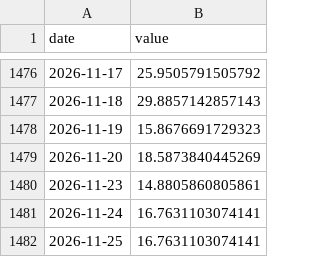
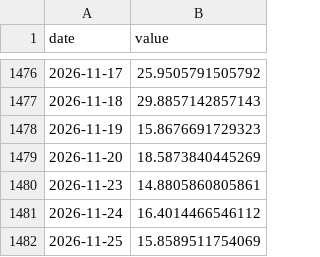
Before and after one commit to CL272/strategist-dashboard, a CSV file: archive/FG.csv, drawn as a sheet; only a part is shown, gaps mark what is left out.

```diff
--- a/archive/FG.csv
+++ b/archive/FG.csv
@@ -1480,3 +1480,3 @@ date,value
 2026-11-23,14.8805860805861
-2026-11-24,16.7631103074141
-2026-11-25,16.7631103074141
+2026-11-24,16.4014466546112
+2026-11-25,15.8589511754069
```
Also changed, not shown: archive/ai_openrouter_daily.csv.
